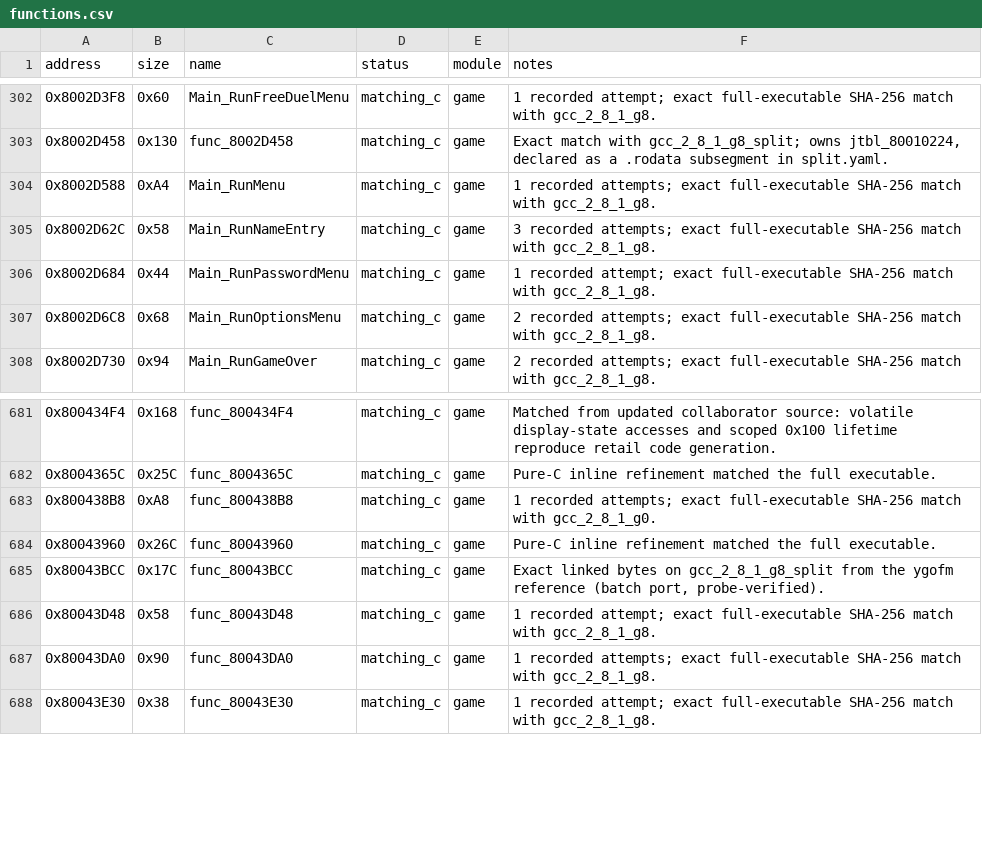
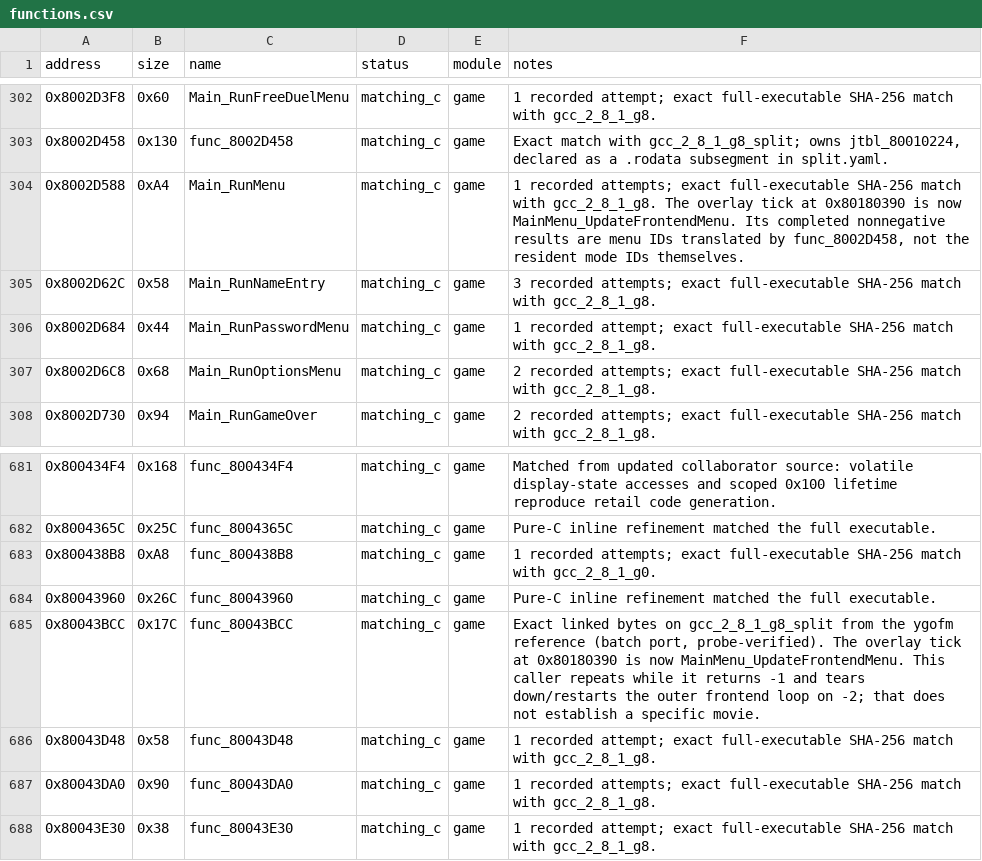
Before and after one commit to Unchiga/memories-decomp, a CSV file: config/slus_01411/functions.csv, drawn as a sheet; only a part is shown, gaps mark what is left out.

```diff
--- a/config/slus_01411/functions.csv
+++ b/config/slus_01411/functions.csv
@@ -303,3 +303,3 @@ address,size,name,status,module,notes
 0x8002D458,0x130,func_8002D458,matching_c,game,"Exact match with gcc_2_8_1_g8_split; owns jtbl_80010224, declared as a .rodata subsegment in split.yaml."
-0x8002D588,0xA4,Main_RunMenu,matching_c,game,1 recorded attempts; exact full-executable SHA-256 match with gcc_2_8_1_g8.
+0x8002D588,0xA4,Main_RunMenu,matching_c,game,"1 recorded attempts; exact full-executable SHA-256 match with gcc_2_8_1_g8. The overlay tick at 0x80180390 is now MainMenu_UpdateFrontendMenu. Its completed nonnegative results are menu IDs translated by func_8002D458, not the resident mode IDs themselves."
 0x8002D62C,0x58,Main_RunNameEntry,matching_c,game,3 recorded attempts; exact full-executable SHA-256 match with gcc_2_8_1_g8.
@@ -684,3 +684,3 @@ address,size,name,status,module,notes
 0x80043960,0x26C,func_80043960,matching_c,game,Pure-C inline refinement matched the full executable.
-0x80043BCC,0x17C,func_80043BCC,matching_c,game,"Exact linked bytes on gcc_2_8_1_g8_split from the ygofm reference (batch port, probe-verified)."
+0x80043BCC,0x17C,func_80043BCC,matching_c,game,"Exact linked bytes on gcc_2_8_1_g8_split from the ygofm reference (batch port, probe-verified). The overlay tick at 0x80180390 is now MainMenu_UpdateFrontendMenu. This caller repeats while it returns -1 and tears down/restarts the outer frontend loop on -2; that does not establish a specific movie."
 0x80043D48,0x58,func_80043D48,matching_c,game,1 recorded attempt; exact full-executable SHA-256 match with gcc_2_8_1_g8.
```
Also changed, not shown: config/slus_01411/overlays/main_menu_functions.csv, notes/semantic-symbol-map.csv, 12 other files.
